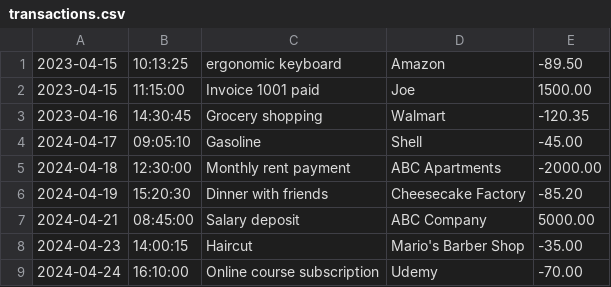
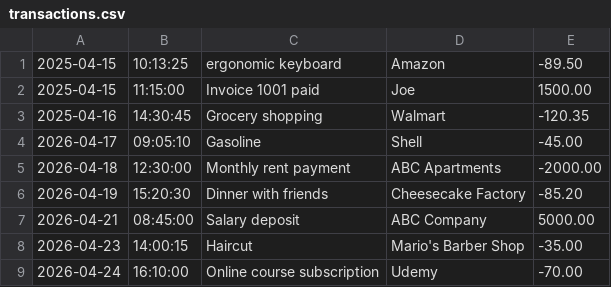
Before and after one commit to RickelviC/ledger-app, a CSV file: transactions.csv, drawn as a sheet.

Commit message:
changed the dates in the transaction file for testing

```diff
--- a/transactions.csv
+++ b/transactions.csv
@@ -1,9 +1,9 @@
-2023-04-15|10:13:25|ergonomic keyboard|Amazon|-89.50
-2023-04-15|11:15:00|Invoice 1001 paid|Joe|1500.00
-2023-04-16|14:30:45|Grocery shopping|Walmart|-120.35
-2024-04-17|09:05:10|Gasoline|Shell|-45.00
-2024-04-18|12:30:00|Monthly rent payment|ABC Apartments|-2000.00
-2024-04-19|15:20:30|Dinner with friends|Cheesecake Factory|-85.20
-2024-04-21|08:45:00|Salary deposit|ABC Company|5000.00
-2024-04-23|14:00:15|Haircut|Mario's Barber Shop|-35.00
-2024-04-24|16:10:00|Online course subscription|Udemy|-70.00
+2025-04-15|10:13:25|ergonomic keyboard|Amazon|-89.50
+2025-04-15|11:15:00|Invoice 1001 paid|Joe|1500.00
+2025-04-16|14:30:45|Grocery shopping|Walmart|-120.35
+2026-04-17|09:05:10|Gasoline|Shell|-45.00
+2026-04-18|12:30:00|Monthly rent payment|ABC Apartments|-2000.00
+2026-04-19|15:20:30|Dinner with friends|Cheesecake Factory|-85.20
+2026-04-21|08:45:00|Salary deposit|ABC Company|5000.00
+2026-04-23|14:00:15|Haircut|Mario's Barber Shop|-35.00
+2026-04-24|16:10:00|Online course subscription|Udemy|-70.00
```
